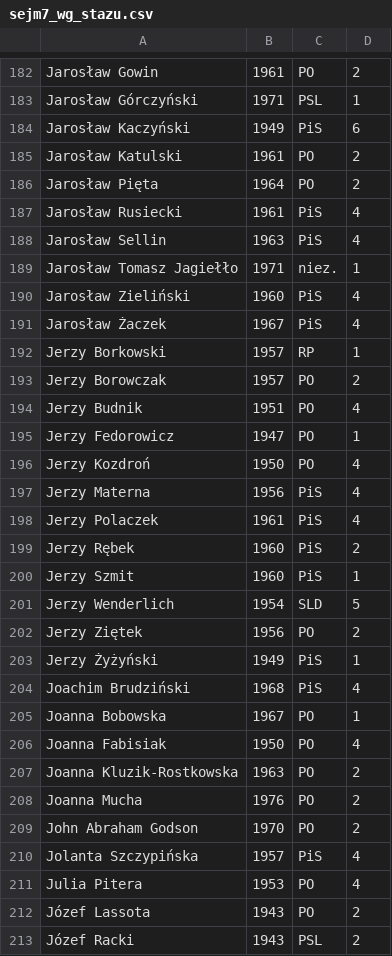
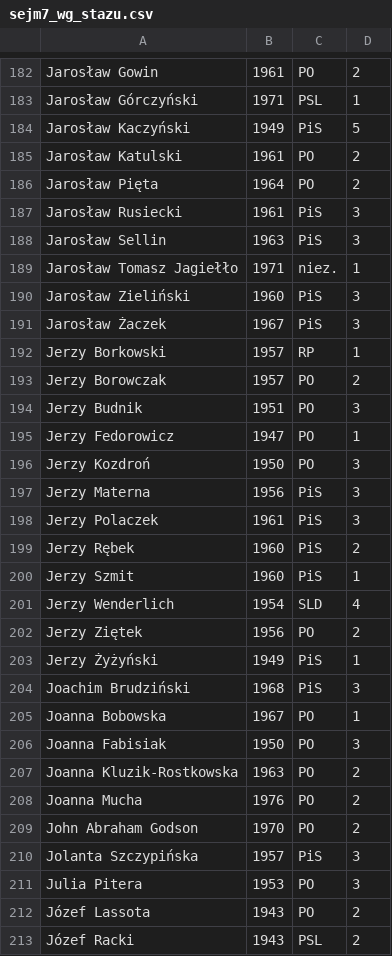
Before and after one commit to hrpunio/Data, a CSV file: sejm/sejm7_wg_stazu.csv, drawn as a sheet; only a part is shown, gaps mark what is left out; the diff covers the shown part only.

```diff
--- a/sejm/sejm7_wg_stazu.csv
+++ b/sejm/sejm7_wg_stazu.csv
@@ -183,25 +183,25 @@ Jarosław Gowin;1961;PO;2
 Jarosław Górczyński;1971;PSL;1
-Jarosław Kaczyński;1949;PiS;6
+Jarosław Kaczyński;1949;PiS;5
 Jarosław Katulski;1961;PO;2
 Jarosław Pięta;1964;PO;2
-Jarosław Rusiecki;1961;PiS;4
-Jarosław Sellin;1963;PiS;4
+Jarosław Rusiecki;1961;PiS;3
+Jarosław Sellin;1963;PiS;3
 Jarosław Tomasz Jagiełło;1971;niez.;1
-Jarosław Zieliński;1960;PiS;4
-Jarosław Żaczek;1967;PiS;4
+Jarosław Zieliński;1960;PiS;3
+Jarosław Żaczek;1967;PiS;3
 Jerzy Borkowski;1957;RP;1
 Jerzy Borowczak;1957;PO;2
-Jerzy Budnik;1951;PO;4
+Jerzy Budnik;1951;PO;3
 Jerzy Fedorowicz;1947;PO;1
-Jerzy Kozdroń;1950;PO;4
-Jerzy Materna;1956;PiS;4
-Jerzy Polaczek;1961;PiS;4
+Jerzy Kozdroń;1950;PO;3
+Jerzy Materna;1956;PiS;3
+Jerzy Polaczek;1961;PiS;3
 Jerzy Rębek;1960;PiS;2
 Jerzy Szmit;1960;PiS;1
-Jerzy Wenderlich;1954;SLD;5
+Jerzy Wenderlich;1954;SLD;4
 Jerzy Ziętek;1956;PO;2
 Jerzy Żyżyński;1949;PiS;1
-Joachim Brudziński;1968;PiS;4
+Joachim Brudziński;1968;PiS;3
 Joanna Bobowska;1967;PO;1
-Joanna Fabisiak;1950;PO;4
+Joanna Fabisiak;1950;PO;3
 Joanna Kluzik-Rostkowska;1963;PO;2
@@ -209,4 +209,4 @@ Joanna Mucha;1976;PO;2
 John Abraham Godson;1970;PO;2
-Jolanta Szczypińska;1957;PiS;4
-Julia Pitera;1953;PO;4
+Jolanta Szczypińska;1957;PiS;3
+Julia Pitera;1953;PO;3
 Józef Lassota;1943;PO;2
```
Also changed, not shown: 175 edited cells elsewhere in this file.
